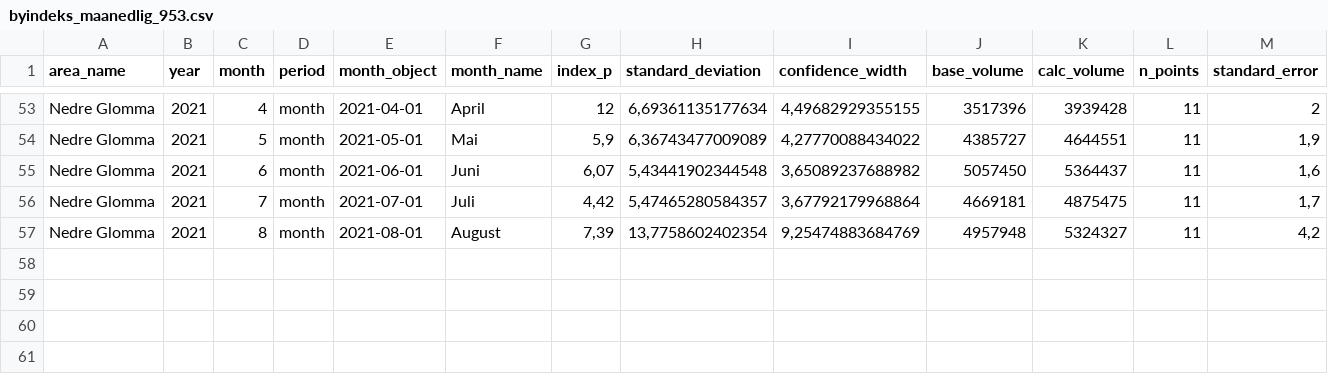
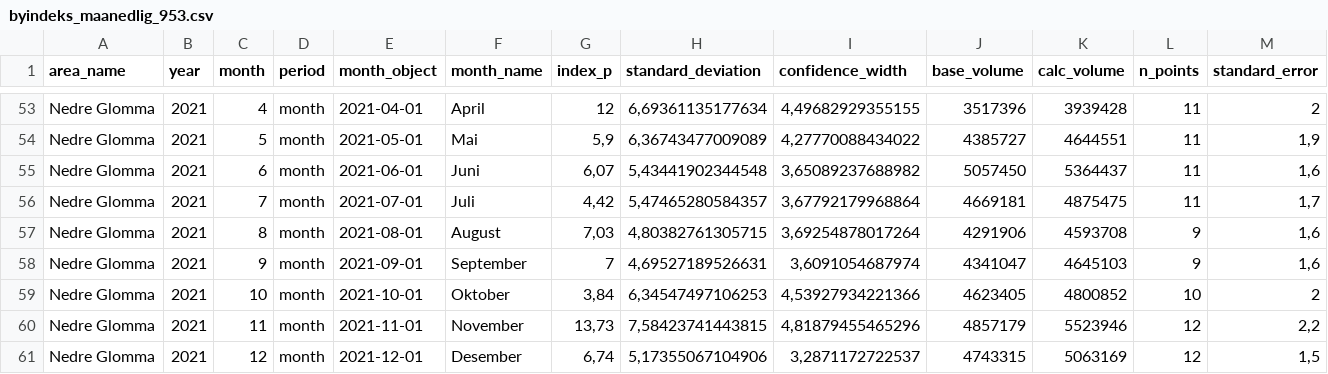
Before and after one commit to snohan/byindeks, a CSV file: data_indexpoints_tidy/byindeks_maanedlig_953.csv, drawn as a sheet; only a part is shown, gaps mark what is left out.

Commit message:
Nedre Glomma 2021.Revised quer for aadt by length.

```diff
--- a/data_indexpoints_tidy/byindeks_maanedlig_953.csv
+++ b/data_indexpoints_tidy/byindeks_maanedlig_953.csv
@@ -56,2 +56,6 @@
 "Nedre Glomma";2021;7;"month";2021-07-01;"Juli";4,42;5,47465280584357;3,67792179968864;4669181;4875475;11;1,7
-"Nedre Glomma";2021;8;"month";2021-08-01;"August";7,39;13,7758602402354;9,25474883684769;4957948;5324327;11;4,2
+"Nedre Glomma";2021;8;"month";2021-08-01;"August";7,03;4,80382761305715;3,69254878017264;4291906;4593708;9;1,6
+"Nedre Glomma";2021;9;"month";2021-09-01;"September";7;4,69527189526631;3,6091054687974;4341047;4645103;9;1,6
+"Nedre Glomma";2021;10;"month";2021-10-01;"Oktober";3,84;6,34547497106253;4,53927934221366;4623405;4800852;10;2
+"Nedre Glomma";2021;11;"month";2021-11-01;"November";13,73;7,58423741443815;4,81879455465296;4857179;5523946;12;2,2
+"Nedre Glomma";2021;12;"month";2021-12-01;"Desember";6,74;5,17355067104906;3,2871172722537;4743315;5063169;12;1,5
```
Also changed, not shown: data_indexpoints_tidy/byindeks_36_maaneder_953.csv, data_indexpoints_tidy/byindeks_953.csv, 7 other files.
